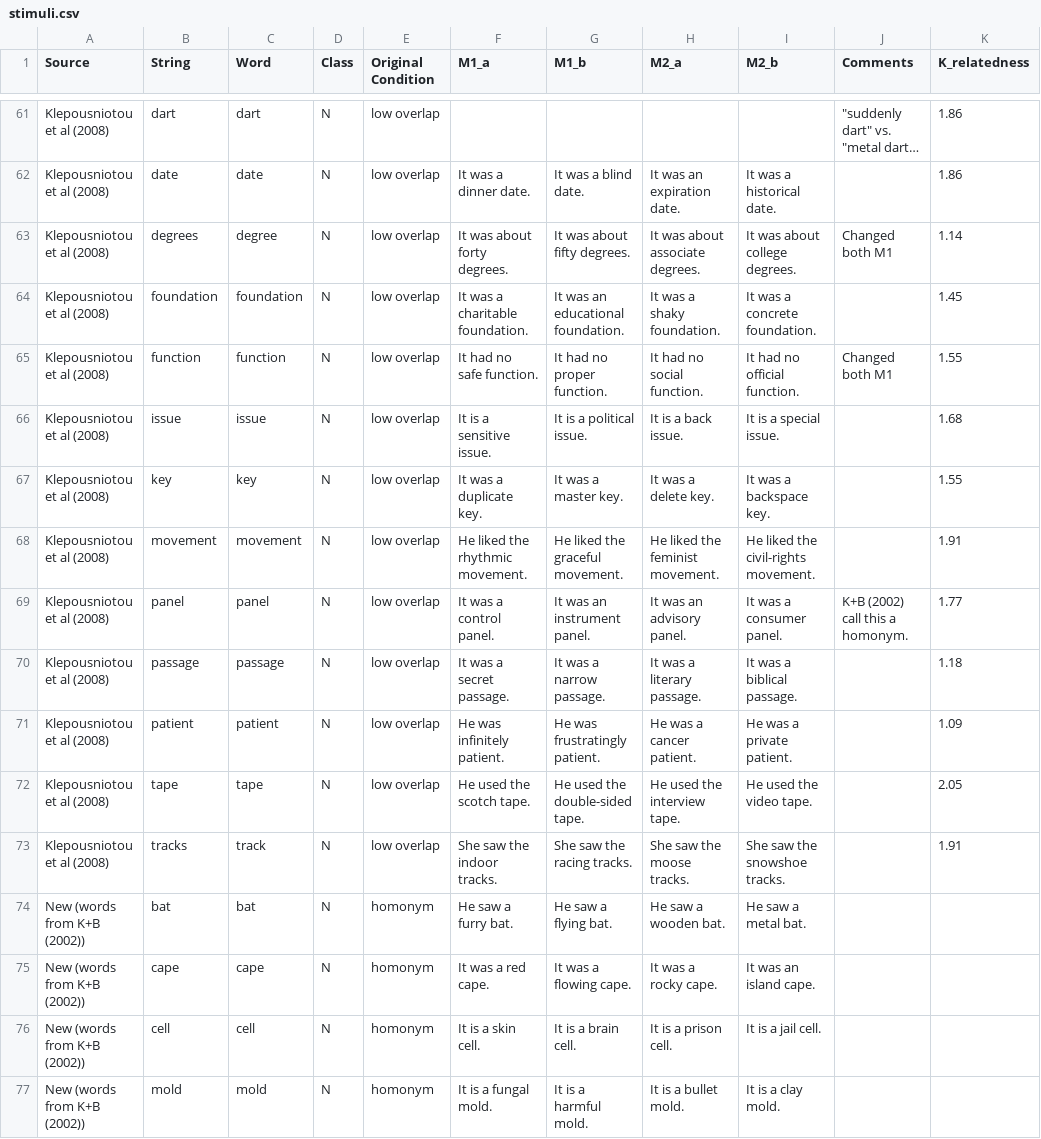
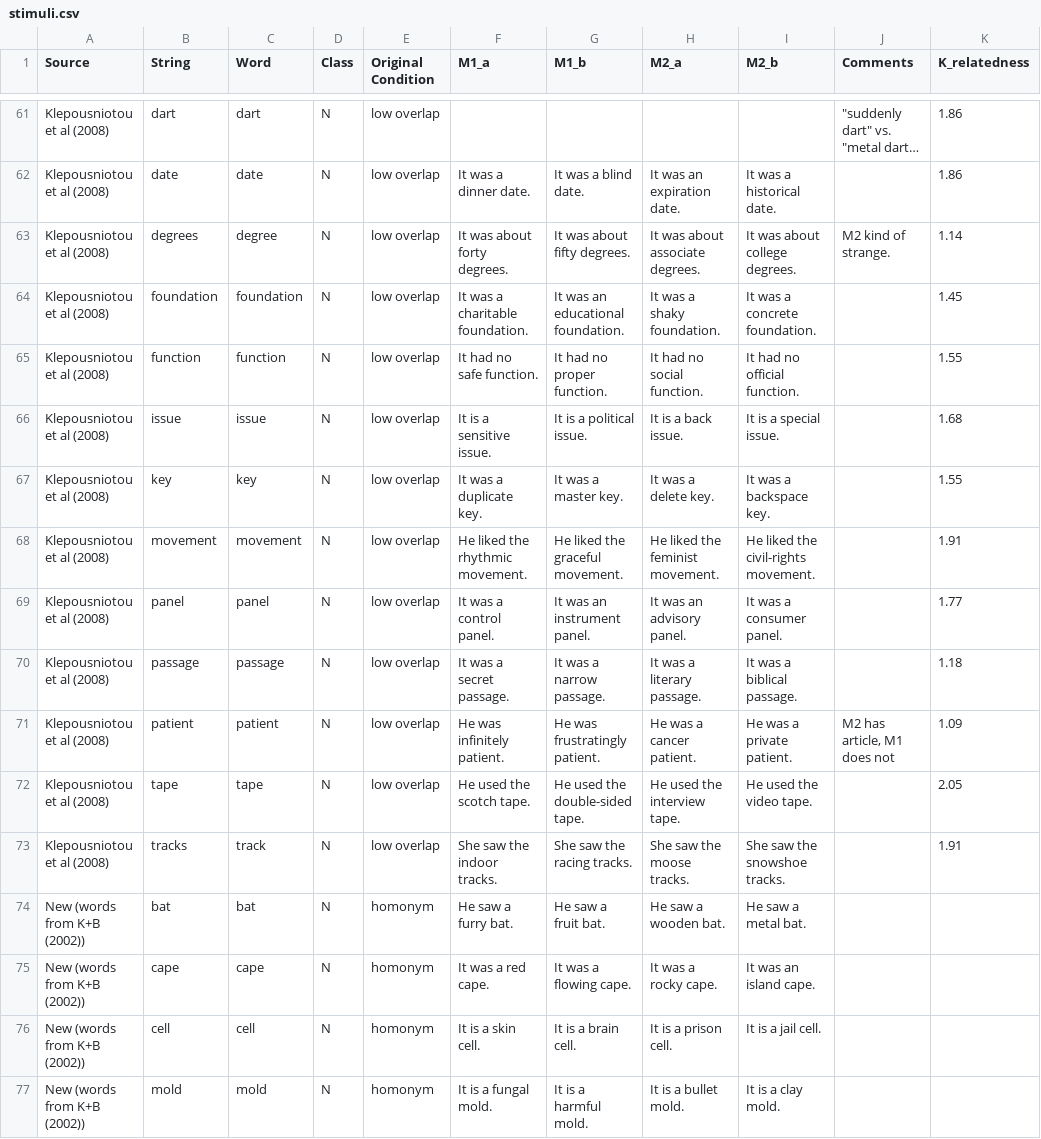
Before and after one commit to seantrott/trott_ph_amb, a CSV file: data/stims/stimuli.csv, drawn as a sheet; only a part is shown, gaps mark what is left out; long unchanged cells end in …; the diff covers the shown part only; the diff names each change by its address in the sheet, - before the commit and + after, or states it on an @@ line.

```diff
--- a/data/stims/stimuli.csv
+++ b/data/stims/stimuli.csv
-J63 (Comments): Changed both M1
+J63 (Comments): M2 kind of strange.
-J65 (Comments): Changed both M1
+J65 (Comments): (empty)
-J69 (Comments): K+B (2002) call this a homonym.
+J69 (Comments): (empty)
-J71 (Comments): (empty)
+J71 (Comments): M2 has article, M1 does not
-G74 (M1_b): He saw a flying bat.
+G74 (M1_b): He saw a fruit bat.
```
Also changed, not shown: 54 edited cells elsewhere in this file, 2 other files.
